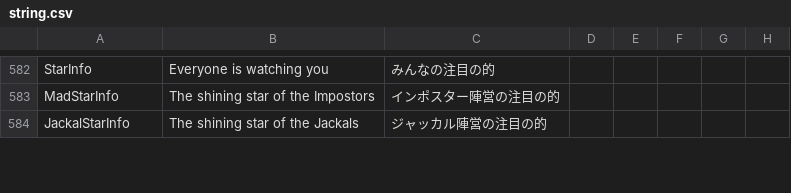
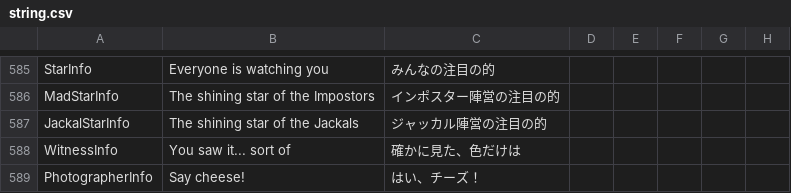
Before and after one commit to kaikomziu/TOH-Pko-private, a CSV file: Resources/string.csv, drawn as a sheet; only a part is shown, gaps mark what is left out; the diff covers the shown part only; the diff names each change by its address in the sheet, - before the commit and + after, or states it on an @@ line.

```diff
--- a/Resources/string.csv
+++ b/Resources/string.csv
+row 588: WitnessInfo | You saw it... sort of | 確かに見た、色だけは
+row 589: PhotographerInfo | Say cheese! | はい、チーズ！
```
Also changed, not shown: 25 added rows elsewhere in this file, 7 other files.
